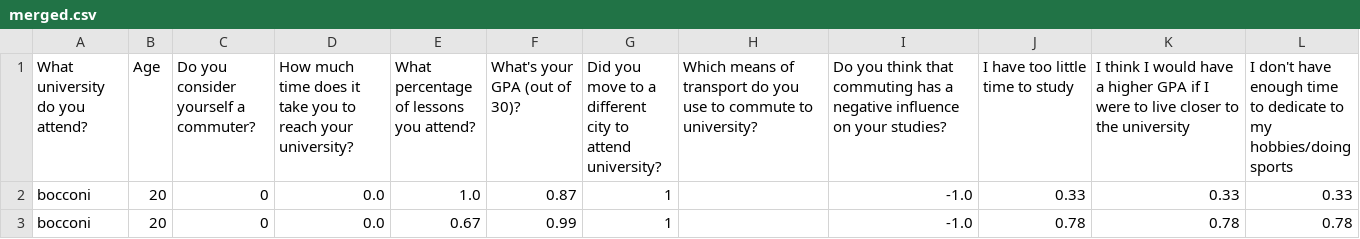
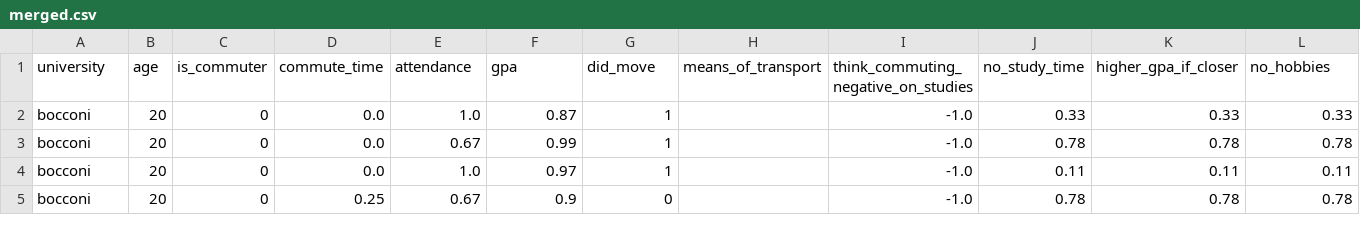
Before and after one commit to billy4479/stats-research-project, a CSV file: data/merged.csv, drawn as a sheet; only a part is shown; the shorter side is filled out with more unchanged rows; removed rows and columns are numbered as before the commit, all else as after; rows hold the shown columns only; the diff names each change by its address in the sheet, - before the commit and + after, or states it on an @@ line.

Commit message:
Rename columns

```diff
--- a/data/merged.csv
+++ b/data/merged.csv
-row 1: What university do you attend? | Age | Do you consider yourself a commuter? | How much time does it take you to reach your university? | What percentage of lessons you attend? | What's your GPA (out of 30)? | Did you move to a different city to attend university? | Which means of transport do you use to commute to university? | Do you think that commuting has a negative influence on your studies? | I have too little time to study | I think I would have a higher GPA if I were to live closer to the university | I don't have enough time to dedicate to my hobbies/doing sports
+row 1: university | age | is_commuter | commute_time | attendance | gpa | did_move | means_of_transport | think_commuting_negative_on_studies | no_study_time | higher_gpa_if_closer | no_hobbies
```
Also changed, not shown: 1 other file.
